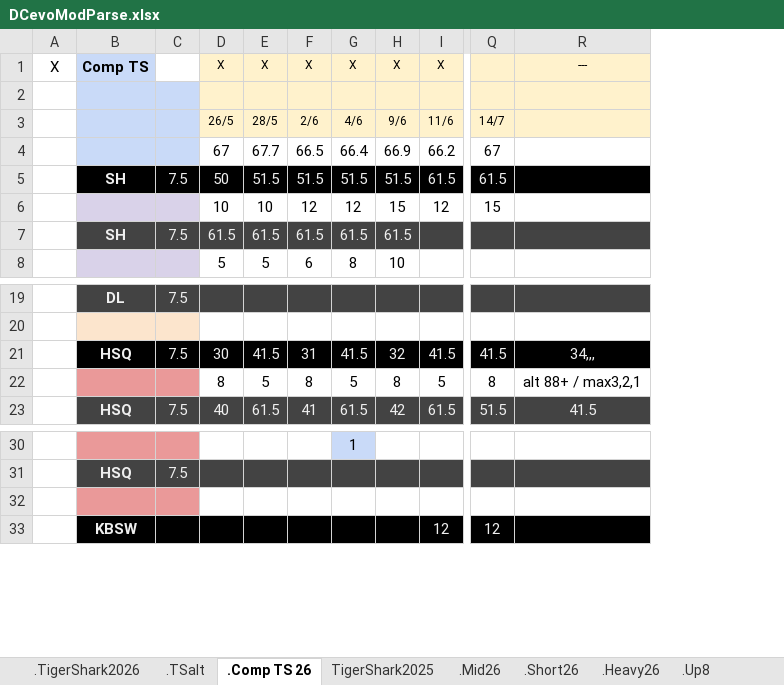
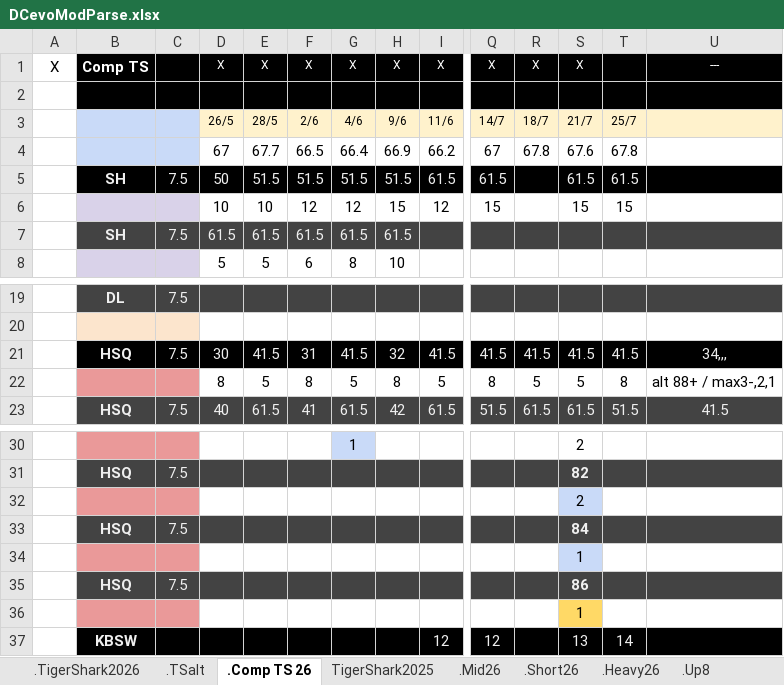
Before and after one commit to GuillBuj/fitlogtimer, an Excel workbook: docs/DCevoModParse.xlsx, sheet .Comp TS 26, drawn as a sheet; only a part is shown, gaps mark what is left out; values as stored, in another font and other column widths than the file's, no borders; charts and pictures not drawn; addresses are those after the commit; rows hold the shown columns only; the diff covers the shown part only; the diff names each change by its address in the sheet, - before the commit and + after, or states it on an @@ line.

```diff
--- a/docs/DCevoModParse.xlsx (sheet .Comp TS 26)
+++ b/docs/DCevoModParse.xlsx (sheet .Comp TS 26)
+column R, rows 1-4: X |  | 18/7 | 67.8; rows 21-23: 41.5 | 5 | 61.5
+column S, rows 1-6: X |  | 21/7 | 67.6 | 61.5 | 15; rows 21-23: 41.5 | 5 | 61.5; rows 30-32: 2 | 82 | 2; row 37: 13
+column T, rows 3-6: 25/7 | 67.8 | 61.5 | 15; rows 21-23: 41.5 | 8 | 51.5; row 37: 14
@@ B1 text colour: black → #FFFFFF, fill: #C9DAF8 → #000000 @@
-C1 fill: none
+C1 fill: #000000
-D1:Q2 fill: #FFF2CC
+D1:Q2 fill: #000000
-D1:I1 text colour: black
+D1:I1 text colour: #FFFFFF
-Q1: (empty)
+Q1: X
-U1:U2 fill: #FFF2CC
+U1:U2 fill: #000000
-U1 text colour: black
+U1 text colour: #FFFFFF
-B2:C2 fill: #C9DAF8
+B2:C2 fill: #000000
-U22: alt 88+ / max3,2,1
+U22: alt 88+ / max3-,2,1
+row 33:  | HSQ | 7.5 |  |  |  |  |  |  |  |  | 84
+row 34:  |  |  |  |  |  |  |  |  |  |  | 1
+row 35:  | HSQ | 7.5 |  |  |  |  |  |  |  |  | 86
+row 36:  |  |  |  |  |  |  |  |  |  |  | 1
```
Also changed, not shown: cell formats elsewhere in this sheet, sheet .TSalt, sheet .TEST, charts or pictures, 2 other files.
